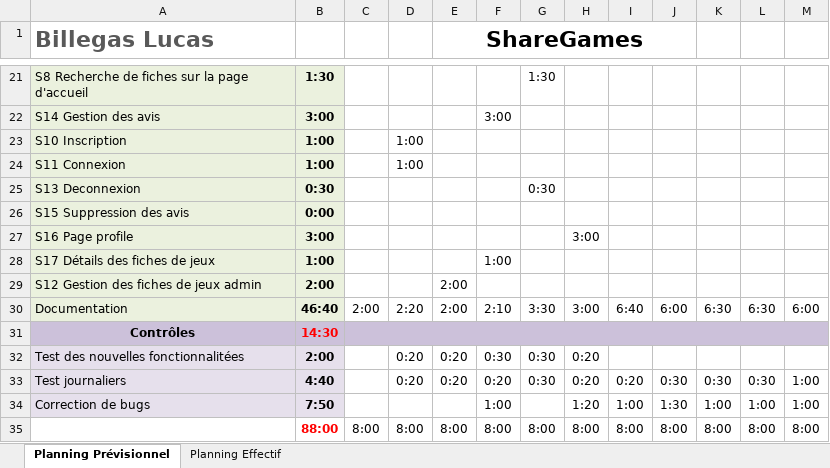
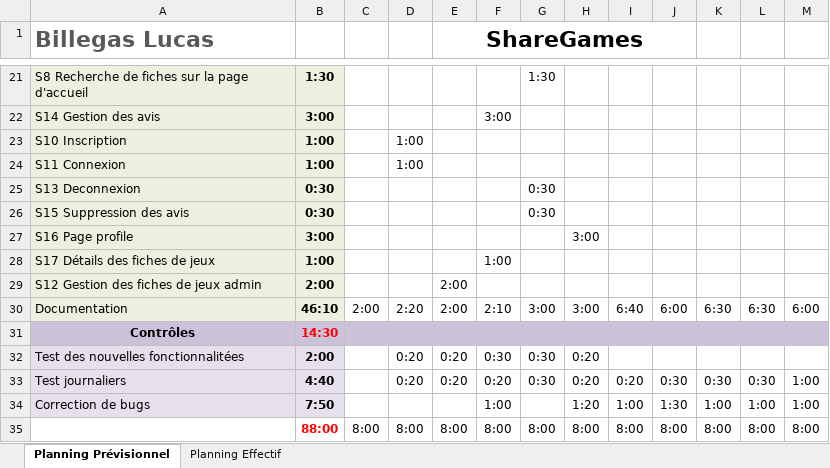
Before and after one commit to Lucbil54/ShareGames, an Excel workbook: Documentations/Planning.xlsx, sheet Planning Prévisionnel, drawn as a sheet; only a part is shown, gaps mark what is left out; values as stored, in another font and other column widths than the file's, no borders; conditional formats not drawn; the diff names each change by its address in the sheet, - before the commit and + after, or states it on an @@ line.

```diff
--- a/Documentations/Planning.xlsx (sheet Planning Prévisionnel)
+++ b/Documentations/Planning.xlsx (sheet Planning Prévisionnel)
-B26: 0:00
+B26: 0:30
-G26: (empty)
+G26: 0:30
-B30: 46:40
+B30: 46:10
-G30: 3:30
+G30: 3:00
```
Also changed, not shown: sheet Planning Effectif, 30 other files.
